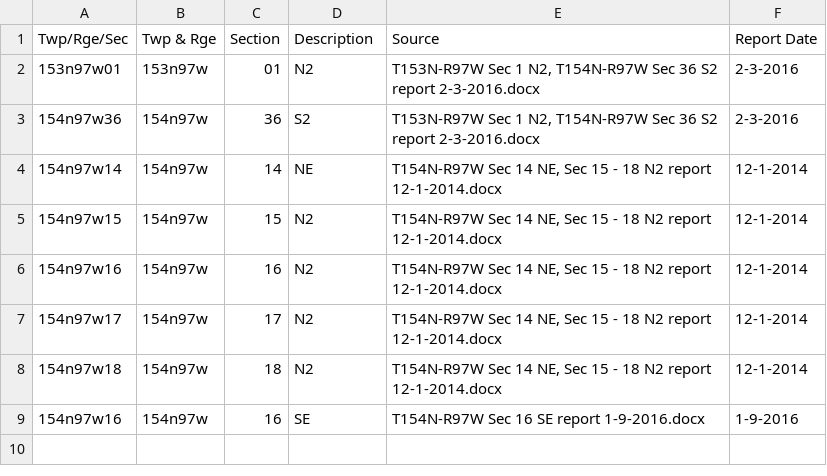
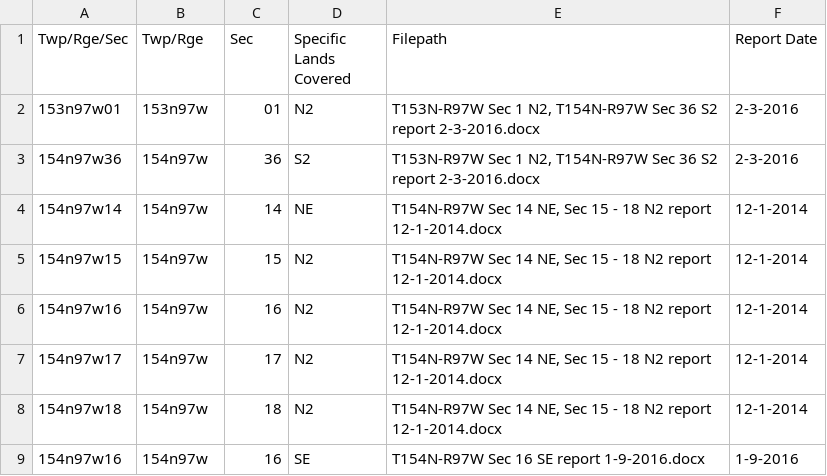
Before and after one commit to JamesPImes/pyTRS, a CSV file: samples/file_inventory/file_inventory.csv, drawn as a sheet.

Commit message:
used custom header

```diff
--- a/samples/file_inventory/file_inventory.csv
+++ b/samples/file_inventory/file_inventory.csv
@@ -1,2 +1,2 @@
-Twp/Rge/Sec,Twp & Rge,Section,Description,Source,Report Date
+Twp/Rge/Sec,Twp/Rge,Sec,Specific Lands Covered,Filepath,Report Date
 153n97w01,153n97w,01,N2,"T153N-R97W Sec 1 N2, T154N-R97W Sec 36 S2 report 2-3-2016.docx",2-3-2016
```
